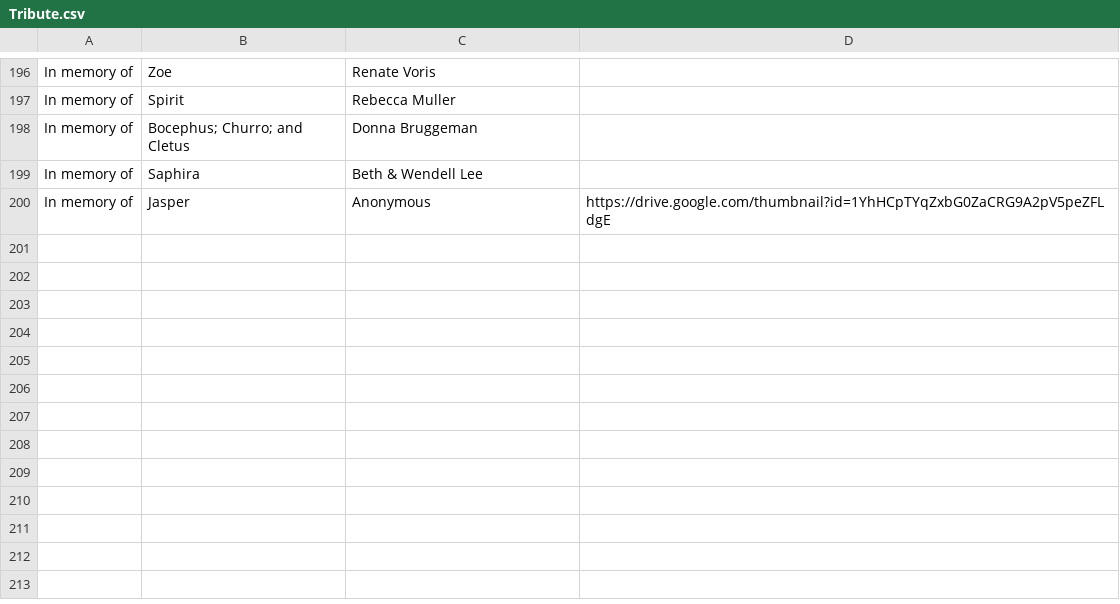
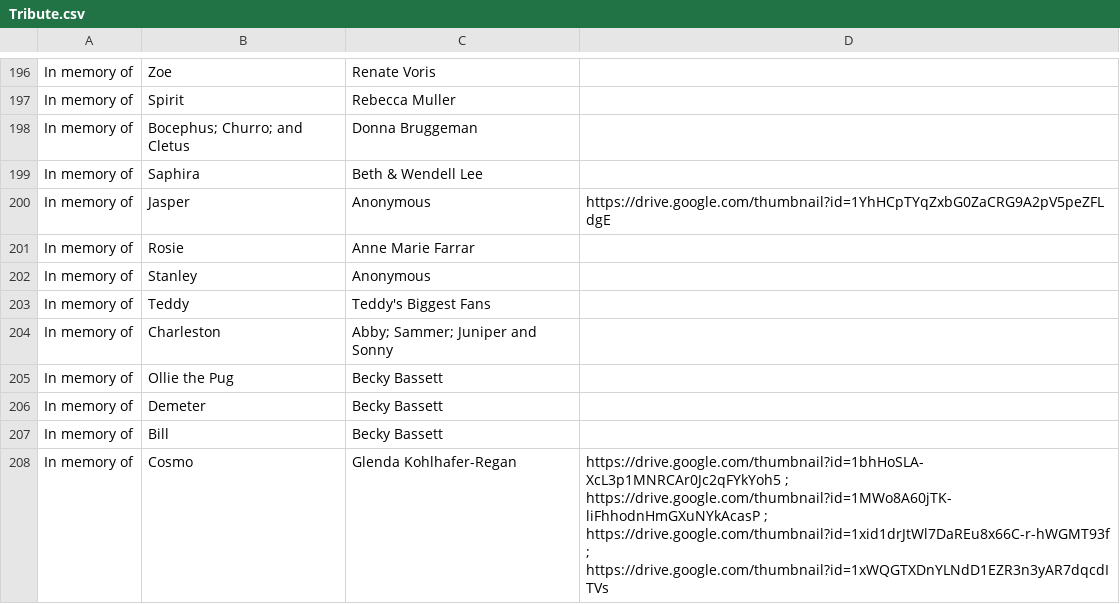
Before and after one commit to LoKrohn/Pet-Wall, a CSV file: Tribute.csv, drawn as a sheet; only a part is shown, gaps mark what is left out; the diff names each change by its address in the sheet, - before the commit and + after, or states it on an @@ line.

Commit message:
updated tribute list

```diff
--- a/Tribute.csv
+++ b/Tribute.csv
+row 201: In memory of | Rosie | Anne Marie Farrar
+row 202: In memory of | Stanley | Anonymous
+row 203: In memory of | Teddy | Teddy's Biggest Fans
+row 204: In memory of | Charleston | Abby; Sammer; Juniper and Sonny
+row 205: In memory of | Ollie the Pug | Becky Bassett
+row 206: In memory of | Demeter | Becky Bassett
+row 207: In memory of | Bill | Becky Bassett
+row 208: In memory of | Cosmo | Glenda Kohlhafer-Regan | https://drive.google.com/thumbnail?id=1bhHoSLA-XcL3p1MNRCAr0Jc2qFYkYoh5 ; https://drive.google.com/thumbnail?id=1MWo8A60jTK-liFhhodnHmGXuNYkAcasP ; https://drive.google.com/thumbnail?id=1xid1drJtWl7DaREu8x66C-r-hWGMT93f ; https://drive.google.com/thumbnail?id=1xWQGTXDnYLNdD1EZR3n3yAR7dqcdITVs
```
